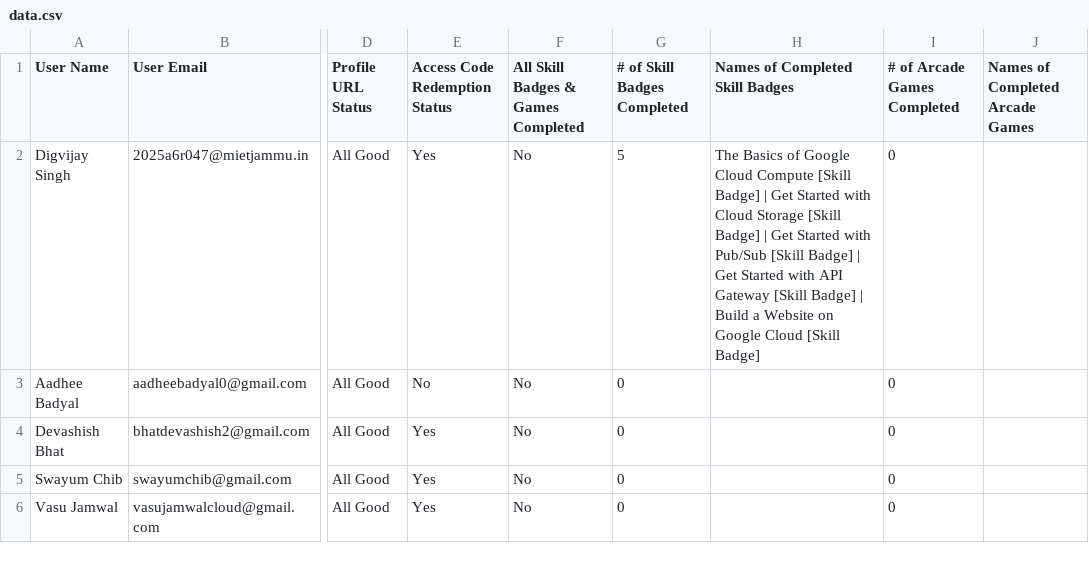
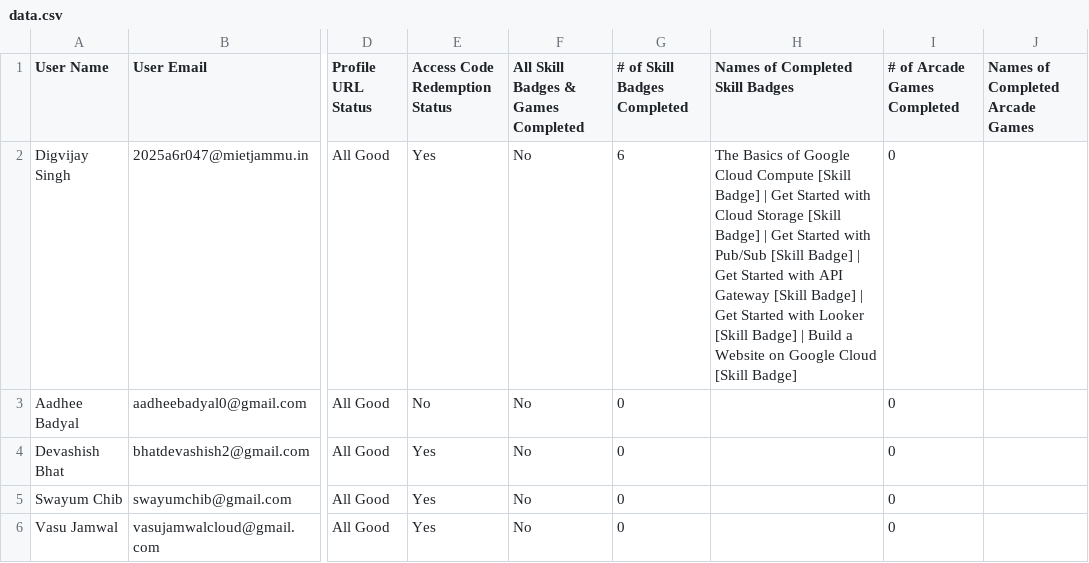
Before and after one commit to gdgoc-miet/google-cloud-study-jams-2025-26, a CSV file: data.csv, drawn as a sheet; only a part is shown, gaps mark what is left out; the diff covers the shown part only; the diff names each change by its address in the sheet, - before the commit and + after, or states it on an @@ line.

Commit message:
new leaderboard

```diff
--- a/data.csv
+++ b/data.csv
-G2 (# of Skill Badges Completed): 5
+G2 (# of Skill Badges Completed): 6
-H2 (Names of Completed Skill Badges): …Badge] | Build a…
+H2 (Names of Completed Skill Badges): …Badge] | Get Started with Looker [Skill Badge] | Build a…
```
Also changed, not shown: 40 edited cells elsewhere in this file.
